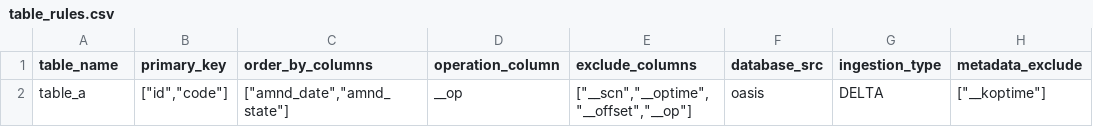
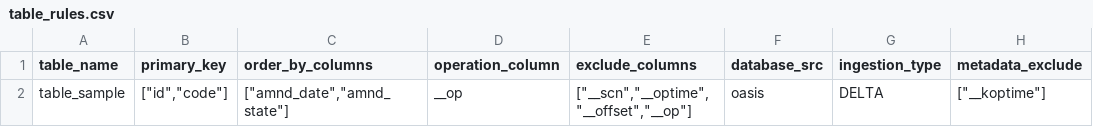
Before and after one commit to hoangcodeit/config-template, a CSV file: files/table_rules.csv, drawn as a sheet.

```diff
--- a/files/table_rules.csv
+++ b/files/table_rules.csv
@@ -1,2 +1,2 @@
 table_name,primary_key,order_by_columns,operation_column,exclude_columns,database_src,ingestion_type,metadata_exclude
-table_a,"[""id"",""code""]","[""amnd_date"",""amnd_state""]",__op,"[""__scn"",""__optime"",""__offset"",""__op""]",oasis,DELTA,"[""__koptime""]"
+table_sample,"[""id"",""code""]","[""amnd_date"",""amnd_state""]",__op,"[""__scn"",""__optime"",""__offset"",""__op""]",oasis,DELTA,"[""__koptime""]"
```
Also changed, not shown: 3 other files.
